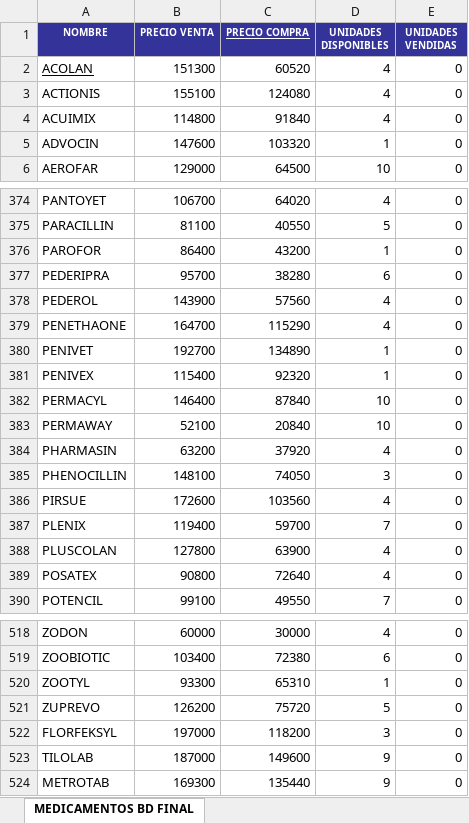
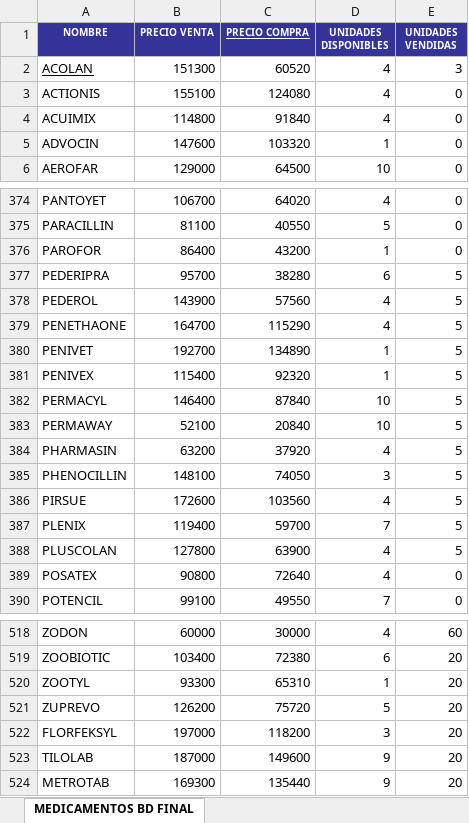
Before and after one commit to Sarapena02/Web_Desarrollo, an Excel workbook: veterinaria/target/classes/static/Archivos/MEDICAMENTOS_VETERINARIA.xlsx, sheet MEDICAMENTOS BD FINAL, drawn as a sheet; only a part is shown, gaps mark what is left out; values as stored, in another font and other column widths than the file's, no borders; conditional formats not drawn; the diff covers the shown part only; the diff names each change by its address in the sheet, - before the commit and + after, or states it on an @@ line.

```diff
--- a/veterinaria/target/classes/static/Archivos/MEDICAMENTOS_VETERINARIA.xlsx (sheet MEDICAMENTOS BD FINAL)
+++ b/veterinaria/target/classes/static/Archivos/MEDICAMENTOS_VETERINARIA.xlsx (sheet MEDICAMENTOS BD FINAL)
-E2 (UNIDADES VENDIDAS): 0
+E2 (UNIDADES VENDIDAS): 3
-E377:E388 (UNIDADES VENDIDAS): 0
+E377:E388 (UNIDADES VENDIDAS): 5
-E518 (UNIDADES VENDIDAS): 0
+E518 (UNIDADES VENDIDAS): 60
-E519:E524 (UNIDADES VENDIDAS): 0
+E519:E524 (UNIDADES VENDIDAS): 20
```
Also changed, not shown: 130 edited cells elsewhere in this sheet, veterinaria/src/main/resources/static/Archivos/MEDICAMENTOS_VETERINARIA.xlsx, 14 other files.
